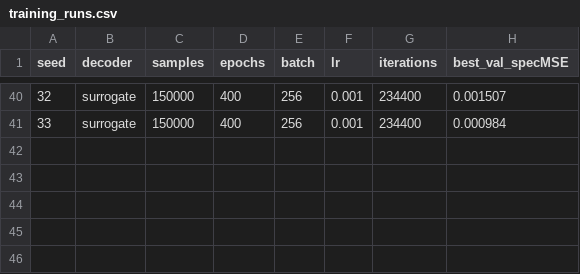
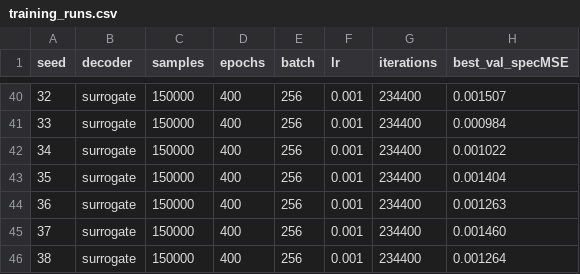
Before and after one commit to connorwang3158/inverseWaveguideDesignPMMA, a CSV file: results/training_runs.csv, drawn as a sheet; only a part is shown, gaps mark what is left out.

```diff
--- a/results/training_runs.csv
+++ b/results/training_runs.csv
@@ -41 +41,6 @@ seed,decoder,samples,epochs,batch,lr,iterations,best_val_specMSE
 33,surrogate,150000,400,256,0.001,234400,0.000984
+34,surrogate,150000,400,256,0.001,234400,0.001022
+35,surrogate,150000,400,256,0.001,234400,0.001404
+36,surrogate,150000,400,256,0.001,234400,0.001263
+37,surrogate,150000,400,256,0.001,234400,0.001460
+38,surrogate,150000,400,256,0.001,234400,0.001264
```
Also changed, not shown: results/optimal_designs_na.csv, results/surrogate_runs.csv, 12 other files.
